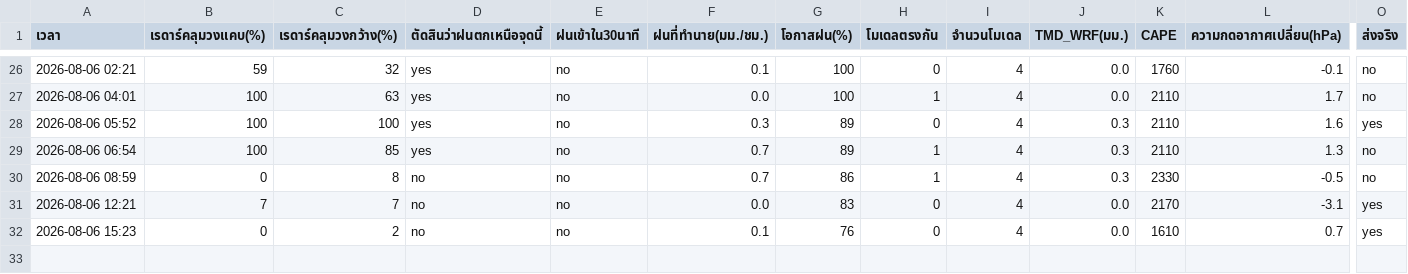
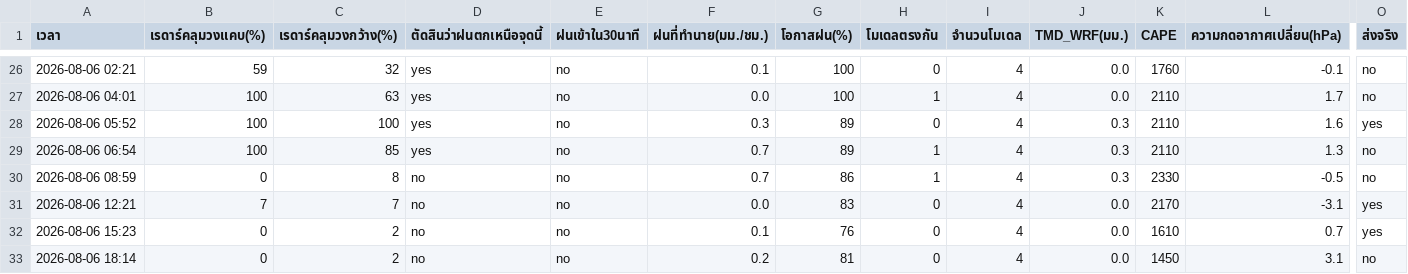
Before and after one commit to supramitj-sys/rain-alert, a CSV file: radar_watch.csv, drawn as a sheet; only a part is shown, gaps mark what is left out; rows hold the shown columns only; the diff names each change by its address in the sheet, - before the commit and + after, or states it on an @@ line.

```diff
--- a/radar_watch.csv
+++ b/radar_watch.csv
+row 33: 2026-08-06 18:14 | 0 | 2 | no | no | 0.2 | 81 | 0 | 4 | 0.0 | 1450 | 3.1 | no
```
